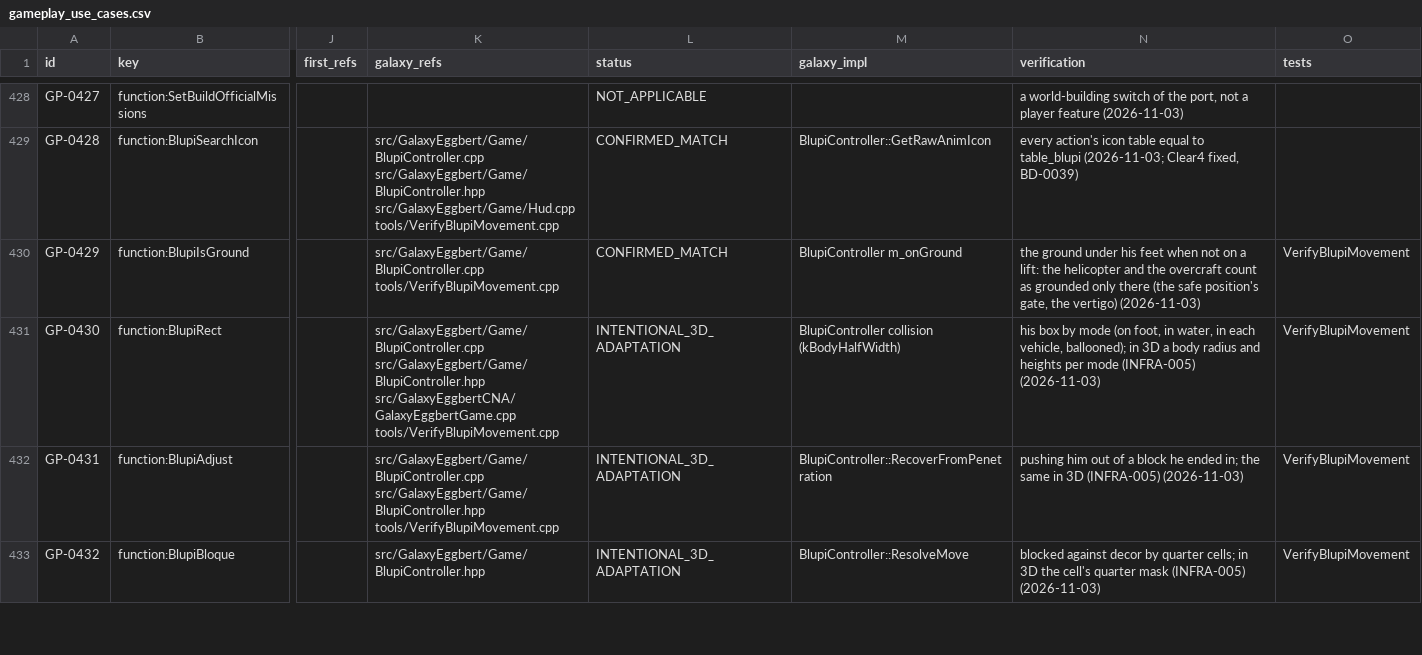
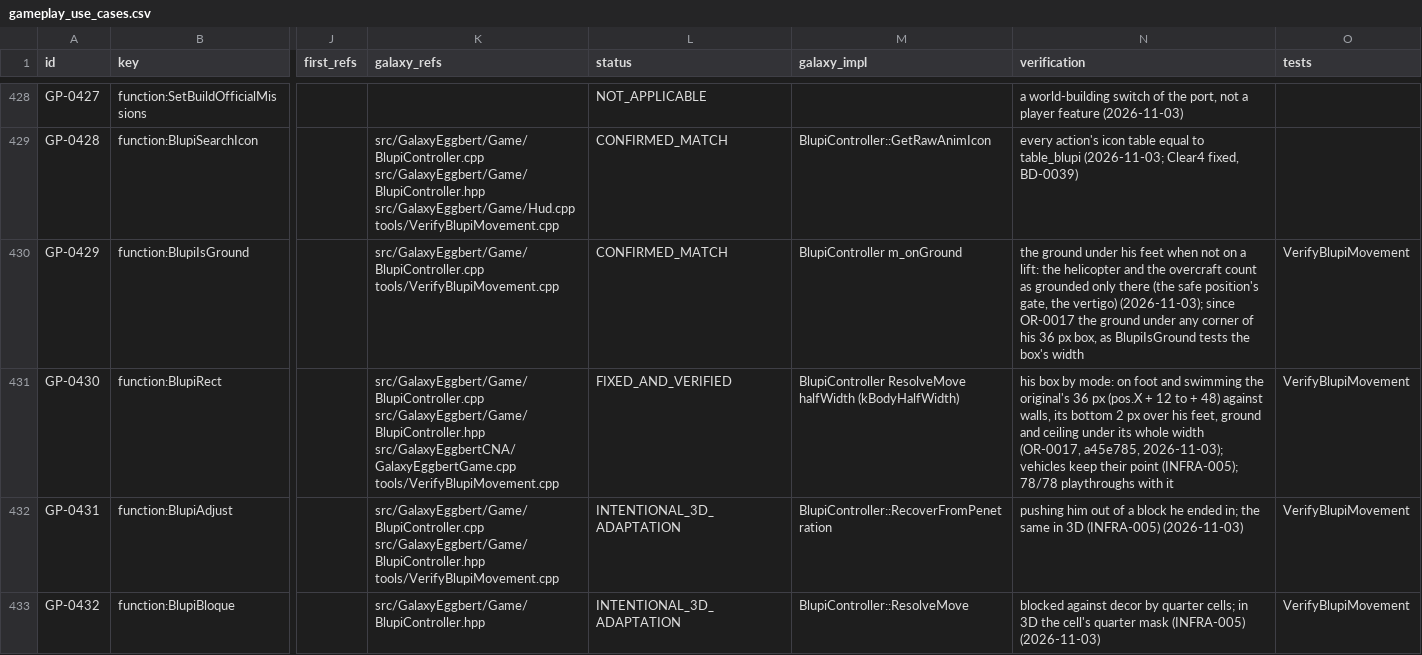
Before and after one commit to openeggbert/galaxy-eggbert, a CSV file: plans/audit/gameplay_use_cases.csv, drawn as a sheet; only a part is shown, gaps mark what is left out; the diff names each change by its address in the sheet, - before the commit and + after, or states it on an @@ line.

Commit message:
docs(audit): BlupiRect and BlupiIsGround use cases as implemented by OR-0017

```diff
--- a/plans/audit/gameplay_use_cases.csv
+++ b/plans/audit/gameplay_use_cases.csv
-N430 (verification): …the vertigo) (2026-11-03)
+N430 (verification): …the vertigo) (2026-11-03); since OR-0017 the ground under any corner of his 36 px box, as BlupiIsGround tests the box's width
-L431 (status): INTENTIONAL_3D_ADAPTATION
+L431 (status): FIXED_AND_VERIFIED
-M431 (galaxy_impl): BlupiController collision (kBodyHalfWidth)
+M431 (galaxy_impl): BlupiController ResolveMove halfWidth (kBodyHalfWidth)
-N431 (verification): …box by mode (on foot, in water, in each vehicle, ballooned); in 3D a body radius and heights per mode (INFRA-005) (2026-11-03)
+N431 (verification): …box by mode: on foot and swimming the original's 36 px (pos.X + 12 to + 48) against walls, its bottom 2 px over his feet, ground and ceiling under its whole width (OR-0017, a45e785, 2026-11-03); vehicles keep their point (INFRA-005); 78/78 playthroughs with it
```
Also changed, not shown: plans/audit/gameplay_use_cases.notes.csv.
